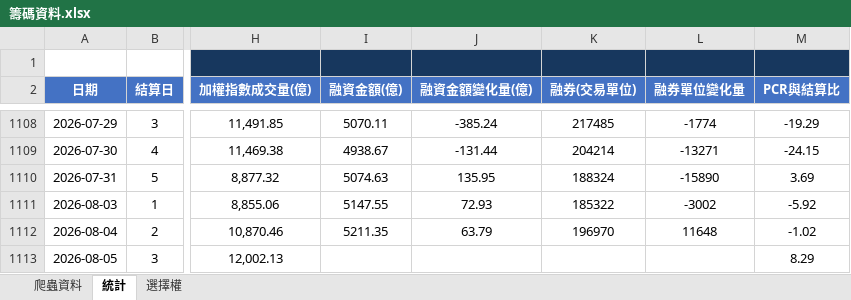
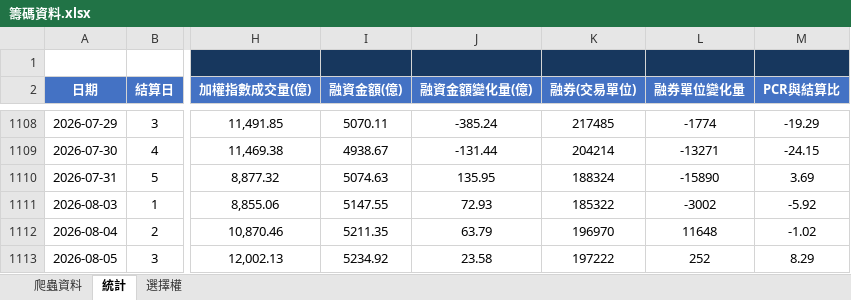
Before and after one commit to Andrew810523/taifex-data, an Excel workbook: 籌碼資料.xlsx, sheet 統計, drawn as a sheet; only a part is shown, gaps mark what is left out; values as stored, in another font and other column widths than the file's, no borders; the diff names each change by its address in the sheet, - before the commit and + after, or states it on an @@ line.

```diff
--- a/籌碼資料.xlsx (sheet 統計)
+++ b/籌碼資料.xlsx (sheet 統計)
-I1113 (融資金額(億)): (empty)
+I1113 (融資金額(億)): 5234.92
-J1113 (融資金額變化量(億)): (empty)
+J1113 (融資金額變化量(億)): 23.58
-K1113 (融券(交易單位)): (empty)
+K1113 (融券(交易單位)): 197222
-L1113 (融券單位變化量): (empty)
+L1113 (融券單位變化量): 252
```
Also changed, not shown: sheet 爬蟲資料, 3 other files.
